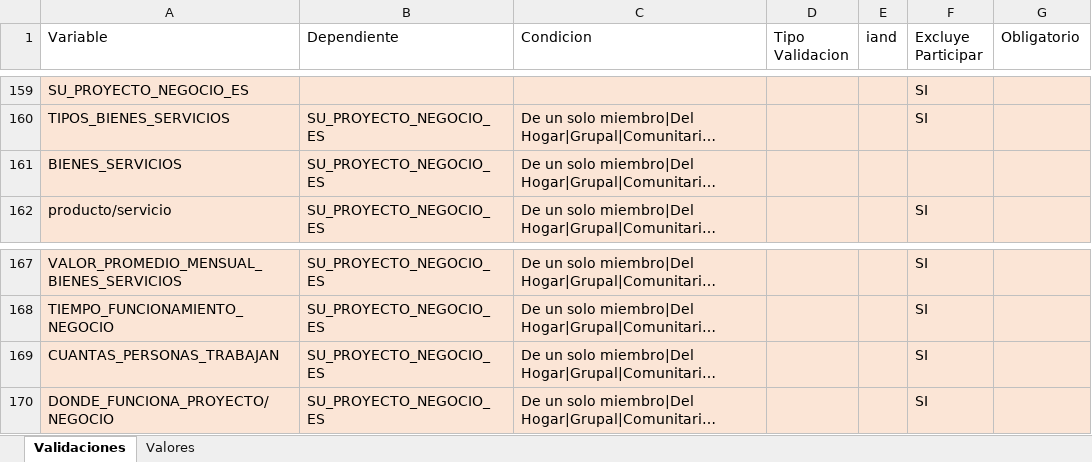
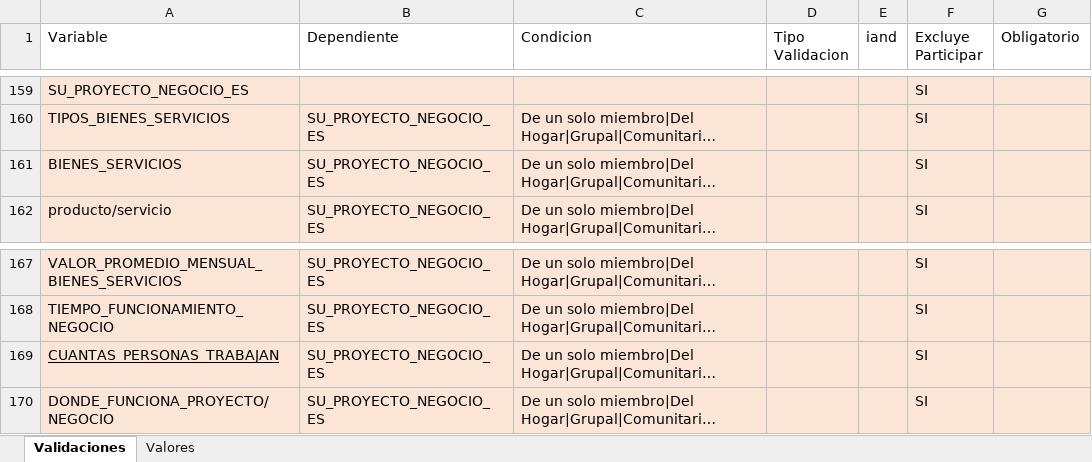
Before and after one commit to pinnzonandres/Malla_Validacion, an Excel workbook: data/validation_excel/Malla_Emprendimiento_Colectivo.xlsx, sheet Validaciones, drawn as a sheet; only a part is shown, gaps mark what is left out; long unchanged cells end in …; values as stored, in another font and other column widths than the file's, no borders; the diff names each change by its address in the sheet, - before the commit and + after, or states it on an @@ line.

Commit message:
Explode Columns

```diff
--- a/data/validation_excel/Malla_Emprendimiento_Colectivo.xlsx (sheet Validaciones)
+++ b/data/validation_excel/Malla_Emprendimiento_Colectivo.xlsx (sheet Validaciones)
-F161 (Excluye Participar): (empty)
+F161 (Excluye Participar): SI
-A169 underline: off
+A169 underline: on
```
Also changed, not shown: sheet Valores, 4 other files.
